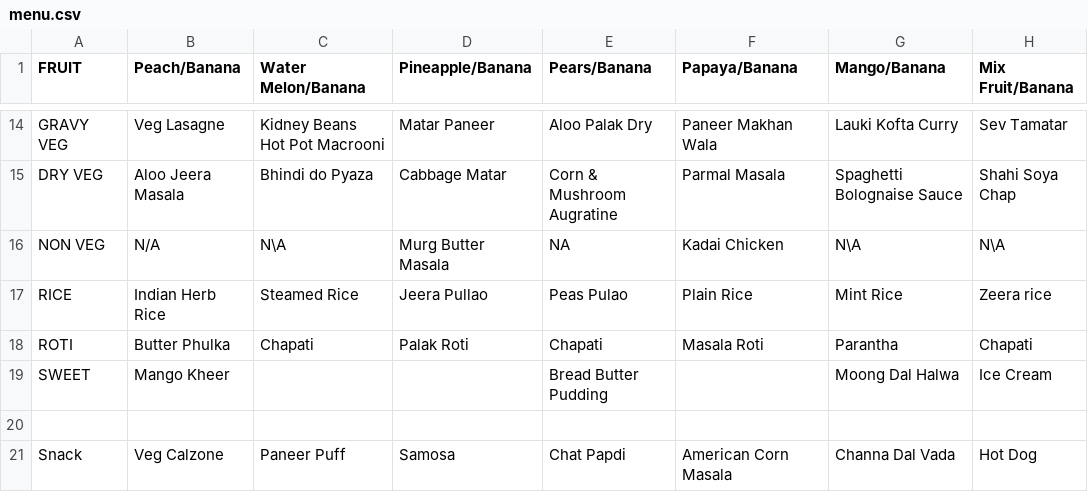
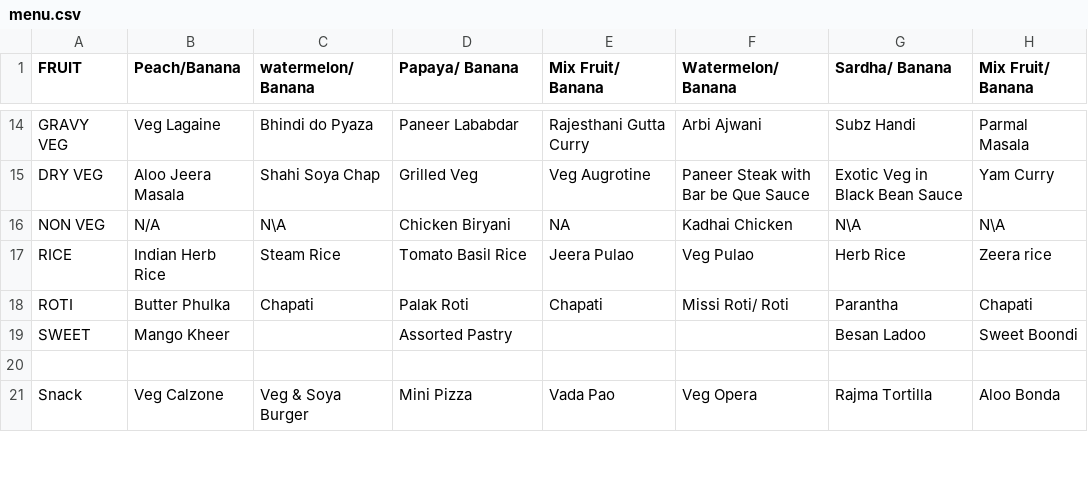
Before and after one commit to agdhruv/shuttle-bot, a CSV file: menu.csv, drawn as a sheet; only a part is shown, gaps mark what is left out; the diff covers the shown part only; the diff names each change by its address in the sheet, - before the commit and + after, or states it on an @@ line.

```diff
--- a/menu.csv
+++ b/menu.csv
-C1: Water Melon/Banana
+C1: watermelon/ Banana
-D1: Pineapple/Banana
+D1: Papaya/ Banana
-E1: Pears/Banana
+E1: Mix Fruit/ Banana
-F1: Papaya/Banana
+F1: Watermelon/ Banana
-G1: Mango/Banana
+G1: Sardha/ Banana
-H1: Mix Fruit/Banana
+H1: Mix Fruit/ Banana
-B14 (Peach/Banana): Veg Lasagne
+B14 (Peach/Banana): Veg Lagaine
-C14 (watermelon/ Banana): Kidney Beans Hot Pot Macrooni
+C14 (watermelon/ Banana): Bhindi do Pyaza
-D14 (Papaya/ Banana): Matar Paneer
+D14 (Papaya/ Banana): Paneer Lababdar
-E14 (Mix Fruit/ Banana): Aloo Palak Dry
+E14 (Mix Fruit/ Banana): Rajesthani Gutta Curry
-F14 (Watermelon/ Banana): Paneer Makhan Wala
+F14 (Watermelon/ Banana): Arbi Ajwani
-G14 (Sardha/ Banana): Lauki Kofta Curry
+G14 (Sardha/ Banana): Subz Handi
-H14 (Mix Fruit/ Banana): Sev Tamatar
+H14 (Mix Fruit/ Banana): Parmal Masala
-C15 (watermelon/ Banana): Bhindi do Pyaza
+C15 (watermelon/ Banana): Shahi Soya Chap
-D15 (Papaya/ Banana): Cabbage Matar
+D15 (Papaya/ Banana): Grilled Veg
-E15 (Mix Fruit/ Banana): Corn & Mushroom Augratine
+E15 (Mix Fruit/ Banana): Veg Augrotine
-F15 (Watermelon/ Banana): Parmal Masala
+F15 (Watermelon/ Banana): Paneer Steak with Bar be Que Sauce
-G15 (Sardha/ Banana): Spaghetti Bolognaise Sauce
+G15 (Sardha/ Banana): Exotic Veg in Black Bean Sauce
-H15 (Mix Fruit/ Banana): Shahi Soya Chap
+H15 (Mix Fruit/ Banana): Yam Curry
-D16 (Papaya/ Banana): Murg Butter Masala
+D16 (Papaya/ Banana): Chicken Biryani
-F16 (Watermelon/ Banana): Kadai Chicken
+F16 (Watermelon/ Banana): Kadhai Chicken
-C17 (watermelon/ Banana): Steamed Rice
+C17 (watermelon/ Banana): Steam Rice
-D17 (Papaya/ Banana): Jeera Pullao
+D17 (Papaya/ Banana): Tomato Basil Rice
-E17 (Mix Fruit/ Banana): Peas Pulao
+E17 (Mix Fruit/ Banana): Jeera Pulao
-F17 (Watermelon/ Banana): Plain Rice
+F17 (Watermelon/ Banana): Veg Pulao
-G17 (Sardha/ Banana): Mint Rice
+G17 (Sardha/ Banana): Herb Rice
-F18 (Watermelon/ Banana): Masala Roti
+F18 (Watermelon/ Banana): Missi Roti/ Roti
-D19 (Papaya/ Banana): (empty)
+D19 (Papaya/ Banana): Assorted Pastry
-E19 (Mix Fruit/ Banana): Bread Butter Pudding
+E19 (Mix Fruit/ Banana): (empty)
-G19 (Sardha/ Banana): Moong Dal Halwa
+G19 (Sardha/ Banana): Besan Ladoo
-H19 (Mix Fruit/ Banana): Ice Cream
+H19 (Mix Fruit/ Banana): Sweet Boondi
-C21 (watermelon/ Banana): Paneer Puff
+C21 (watermelon/ Banana): Veg & Soya Burger
-D21 (Papaya/ Banana): Samosa
+D21 (Papaya/ Banana): Mini Pizza
-E21 (Mix Fruit/ Banana): Chat Papdi
+E21 (Mix Fruit/ Banana): Vada Pao
-F21 (Watermelon/ Banana): American Corn Masala
+F21 (Watermelon/ Banana): Veg Opera
-G21 (Sardha/ Banana): Channa Dal Vada
+G21 (Sardha/ Banana): Rajma Tortilla
-H21 (Mix Fruit/ Banana): Hot Dog
+H21 (Mix Fruit/ Banana): Aloo Bonda
```
Also changed, not shown: 4 added rows, 4 removed rows and 62 edited cells elsewhere in this file.
